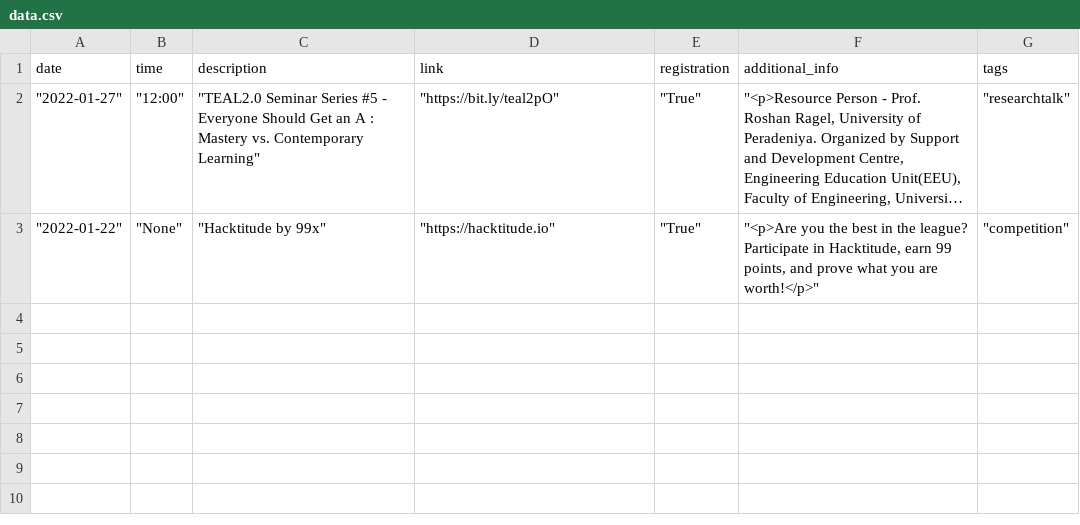
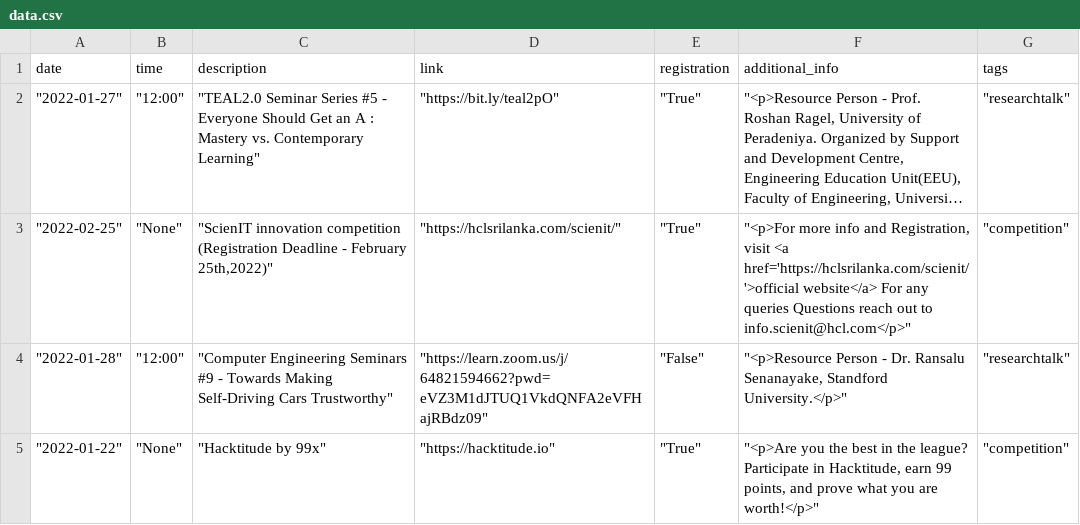
Before and after one commit to cepdnaclk/events, a CSV file: data/data.csv, drawn as a sheet; long unchanged cells end in …; the diff names each change by its address in the sheet, - before the commit and + after, or states it on an @@ line.

```diff
--- a/data/data.csv
+++ b/data/data.csv
+row 3: "2022-02-25" | "None" | "ScienIT innovation competition (Registration Deadline - February 25th,2022)" | "https://hclsrilanka.com/scienit/" | "True" | "<p>For more info and Registration, visit <a href='https://hclsrilanka.com/scienit/'>official website</a> For any queries Questions reach out to info.scienit@hcl.com</p>" | "competition"
+row 4: "2022-01-28" | "12:00" | "Computer Engineering Seminars #9 - Towards Making Self-Driving Cars Trustworthy" | "https://learn.zoom.us/j/64821594662?pwd=eVZ3M1dJTUQ1VkdQNFA2eVFHajRBdz09" | "False" | "<p>Resource Person - Dr. Ransalu Senanayake, Standford University.</p>" | "researchtalk"
```
